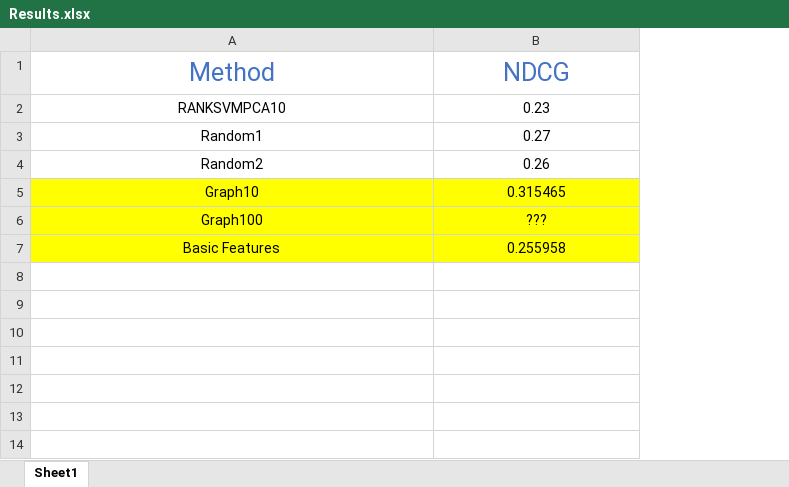
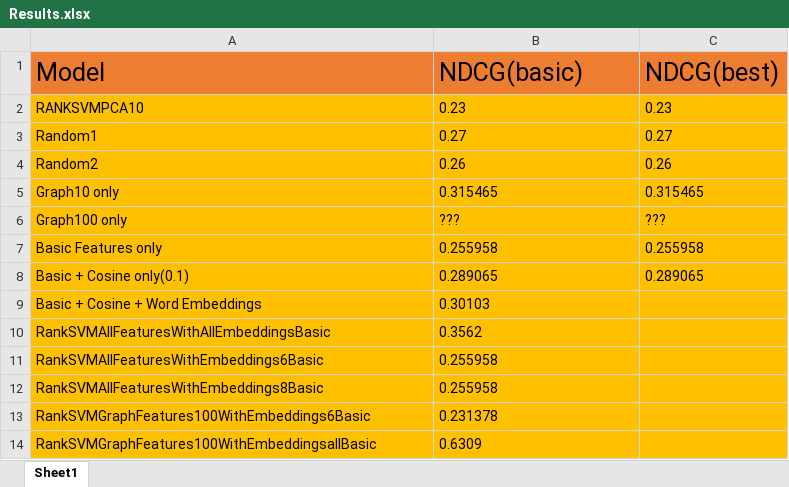
Before and after one commit to abindhar/CSCE-670---COURSE-PROJECT, an Excel workbook: Evaluation/Results.xlsx, sheet Sheet1, drawn as a sheet; values as stored, in another font and other column widths than the file's, no borders; removed rows and columns are numbered as before the commit, all else as after; the diff names each change by its address in the sheet, - before the commit and + after, or states it on an @@ line.

Commit message:
updated results

```diff
--- a/Evaluation/Results.xlsx (sheet Sheet1)
+++ b/Evaluation/Results.xlsx (sheet Sheet1)
+column C, rows 2-7: 0.23 | 0.27 | 0.26 | 0.315465 | ??? | 0.255958
-row 1: Method | NDCG
+row 1: Model | NDCG(basic) | NDCG(best)
-A2:B4 fill: none
+A2:B4 fill: #FFC000
-A2:B7 alignment: center
+A2:B7 alignment: left
-A5: Graph10
+A5: Graph10 only
-A5:B7 fill: #FFFF00
+A5:B7 fill: #FFC000
-A6: Graph100
+A6: Graph100 only
-A7: Basic Features
+A7: Basic Features only
+row 8: Basic + Cosine only(0.1) | 0.289065 | 0.289065
+row 9: Basic + Cosine + Word Embeddings | 0.30103
+row 10: RankSVMAllFeaturesWithAllEmbeddingsBasic | 0.3562
+row 11: RankSVMAllFeaturesWithEmbeddings6Basic | 0.255958
+row 12: RankSVMAllFeaturesWithEmbeddings8Basic | 0.255958
+row 13: RankSVMGraphFeatures100WithEmbeddings6Basic | 0.231378
+row 14: RankSVMGraphFeatures100WithEmbeddingsallBasic | 0.6309
```
